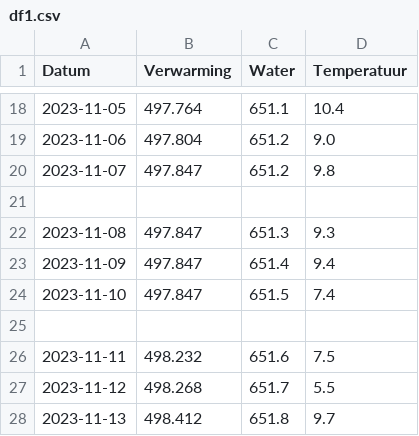
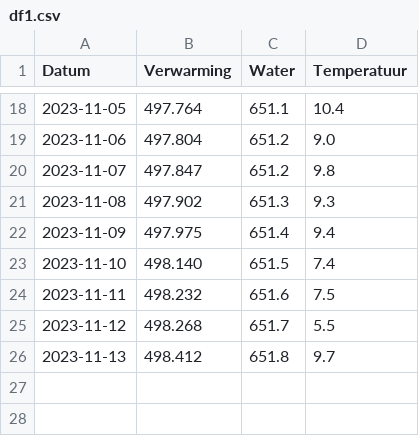
Before and after one commit to joey-van-alphen2/dashboard, a CSV file: df1.csv, drawn as a sheet; only a part is shown, gaps mark what is left out.

Commit message:
Update df1.csv

```diff
--- a/df1.csv
+++ b/df1.csv
@@ -20,7 +20,5 @@ Datum,Verwarming,Water,Temperatuur
 2023-11-07,497.847,651.2,9.8
-
-2023-11-08,497.847,651.3,9.3
-2023-11-09,497.847,651.4,9.4
-2023-11-10,497.847,651.5,7.4
-
+2023-11-08,497.902,651.3,9.3
+2023-11-09,497.975,651.4,9.4
+2023-11-10,498.140,651.5,7.4
 2023-11-11,498.232,651.6,7.5
```
